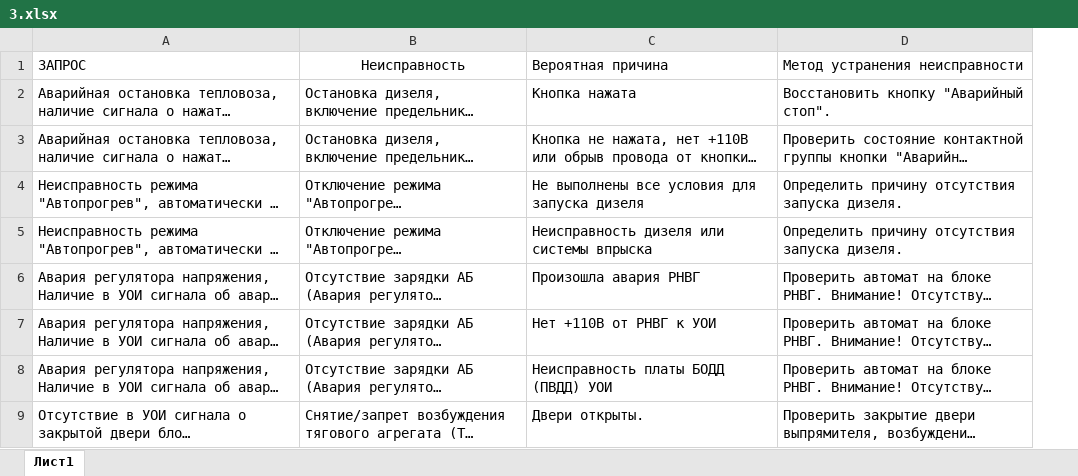
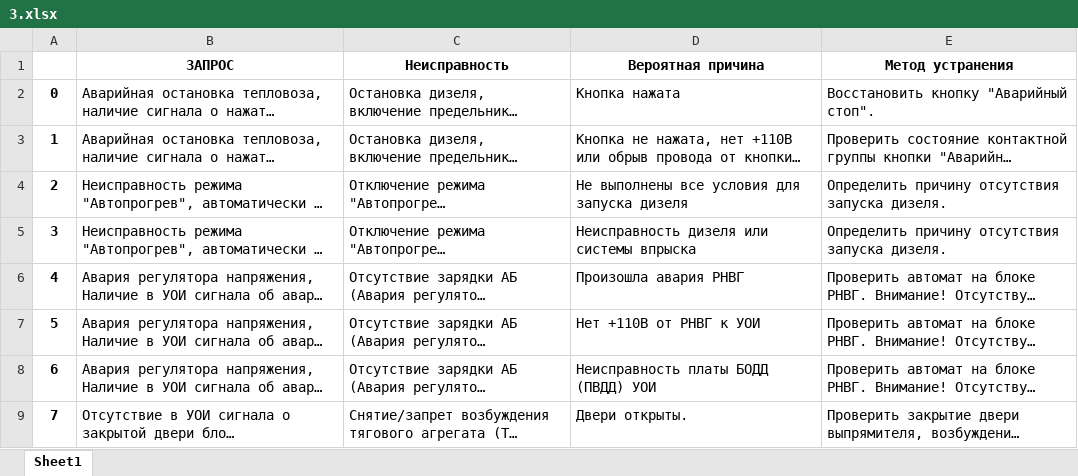
Before and after one commit to banzai-team/rzd-assistant, an Excel workbook: ml-chat/tfidf_data/3.xlsx, sheet Sheet1, drawn as a sheet; only a part is shown; long unchanged cells end in …; values as stored, in another font and other column widths than the file's, no borders; addresses are those after the commit; the diff names each change by its address in the sheet, - before the commit and + after, or states it on an @@ line.

```diff
--- a/ml-chat/tfidf_data/3.xlsx (sheet Sheet1)
+++ b/ml-chat/tfidf_data/3.xlsx (sheet Sheet1)
-sheet tab: Лист1
+sheet tab: Sheet1
+column A, rows 2-9: 0 | 1 | 2 | 3 | 4 | 5 | 6 | 7
-B1:E1 bold: off
+B1:E1 bold: on
-B1 alignment: left
+B1 alignment: center
-D1:E1 alignment: left
+D1:E1 alignment: center
-E1: Метод устранения неисправности
+E1: Метод устранения
```
Also changed, not shown: ml-chat/tfidf_data/1.xlsx, ml-chat/tfidf_data/2.xlsx, 3 other files.
